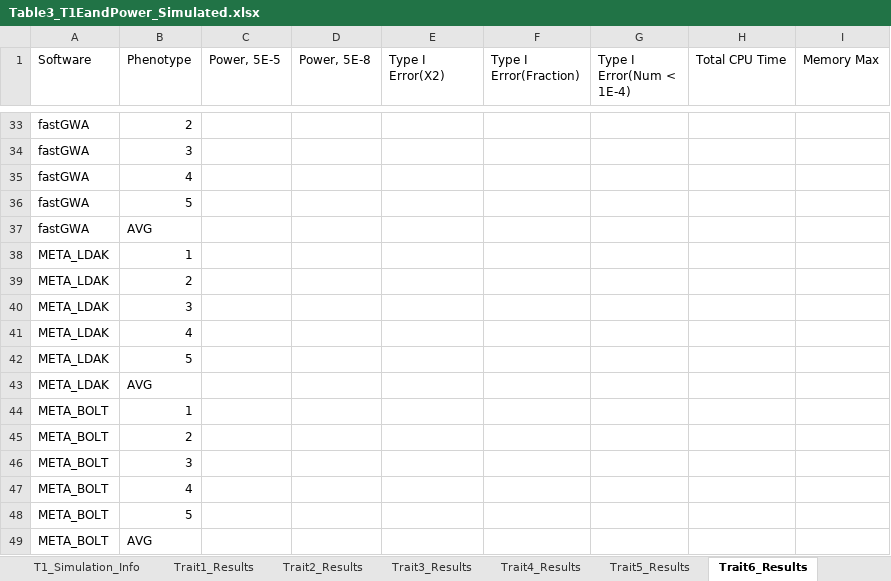
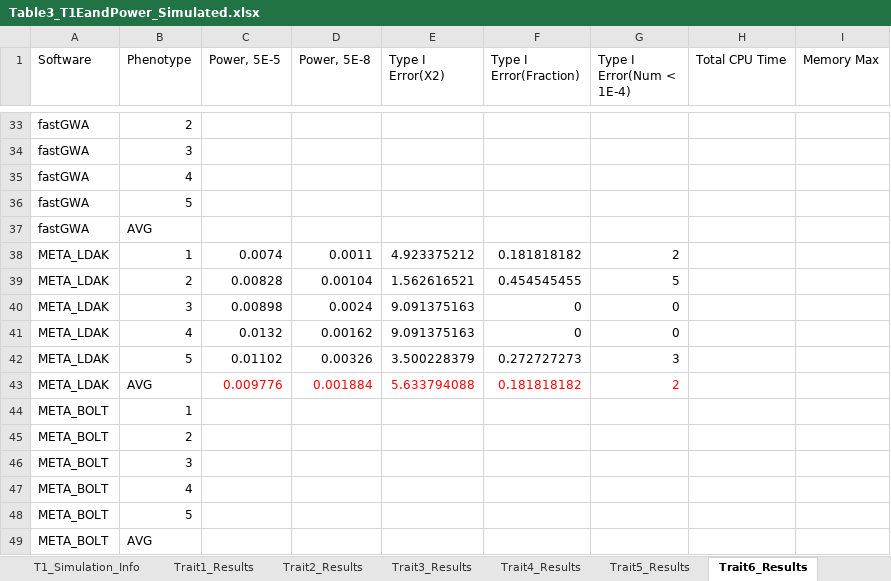
Before and after one commit to KirakiraZLY/An-evaluation-of-software-for-performing-GWAS-mixed-model-association-analysis, an Excel workbook: Tables/Table3_T1EandPower_Simulated.xlsx, sheet Trait6_Results, drawn as a sheet; only a part is shown, gaps mark what is left out; values as stored, in another font and other column widths than the file's, no borders; removed rows and columns are numbered as before the commit, all else as after; the diff names each change by its address in the sheet, - before the commit and + after, or states it on an @@ line.

```diff
--- a/Tables/Table3_T1EandPower_Simulated.xlsx (sheet Trait6_Results)
+++ b/Tables/Table3_T1EandPower_Simulated.xlsx (sheet Trait6_Results)
-row 38: META_LDAK | 1
-row 39: META_LDAK | 2
-row 40: META_LDAK | 3
-row 41: META_LDAK | 4
-row 42: META_LDAK | 5
-row 43: META_LDAK | AVG
+row 38: META_LDAK | 1 | 0.0074 | 0.0011 | 4.923375212 | 0.181818182 | 2
+row 39: META_LDAK | 2 | 0.00828 | 0.00104 | 1.562616521 | 0.454545455 | 5
+row 40: META_LDAK | 3 | 0.00898 | 0.0024 | 9.091375163 | 0 | 0
+row 41: META_LDAK | 4 | 0.0132 | 0.00162 | 9.091375163 | 0 | 0
+row 42: META_LDAK | 5 | 0.01102 | 0.00326 | 3.500228379 | 0.272727273 | 3
+row 43: META_LDAK | AVG | 0.009776 | 0.001884 | 5.633794088 | 0.181818182 | 2
```
Also changed, not shown: sheet Trait4_Results, sheet Trait5_Results, sheet Trait3_Results, sheet Trait2_Results, 1 other file.
